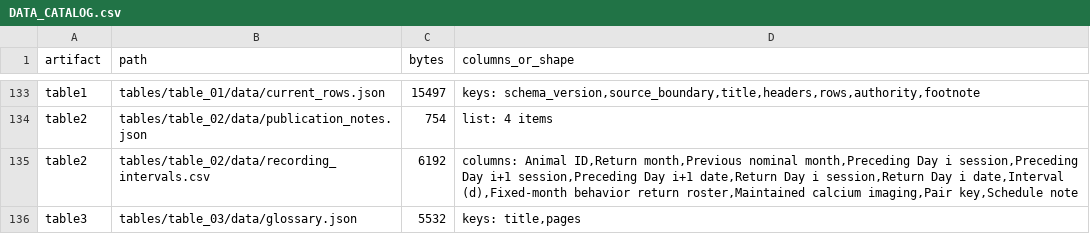
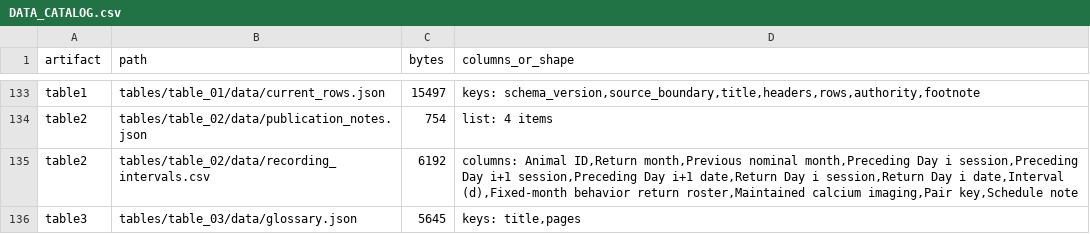
Before and after one commit to iamjiangwu/maze-lifelong-memory, a CSV file: docs/DATA_CATALOG.csv, drawn as a sheet; only a part is shown, gaps mark what is left out.

Commit message:
Align approved supplementary table wording [skip ci]

```diff
--- a/docs/DATA_CATALOG.csv
+++ b/docs/DATA_CATALOG.csv
@@ -135,2 +135,2 @@ table2,tables/table_02/data/publication_notes.json,754,list: 4 items
 table2,tables/table_02/data/recording_intervals.csv,6192,"columns: Animal ID,Return month,Previous nominal month,Preceding Day i session,Preceding Day i+1 session,Preceding Day i+1 date,Return Day i session,Return Day i date,Interval (d),Fixed-month behavior return roster,Maintained calcium imaging,Pair key,Schedule note"
-table3,tables/table_03/data/glossary.json,5532,"keys: title,pages"
+table3,tables/table_03/data/glossary.json,5645,"keys: title,pages"
```
Also changed, not shown: 3 other files.
